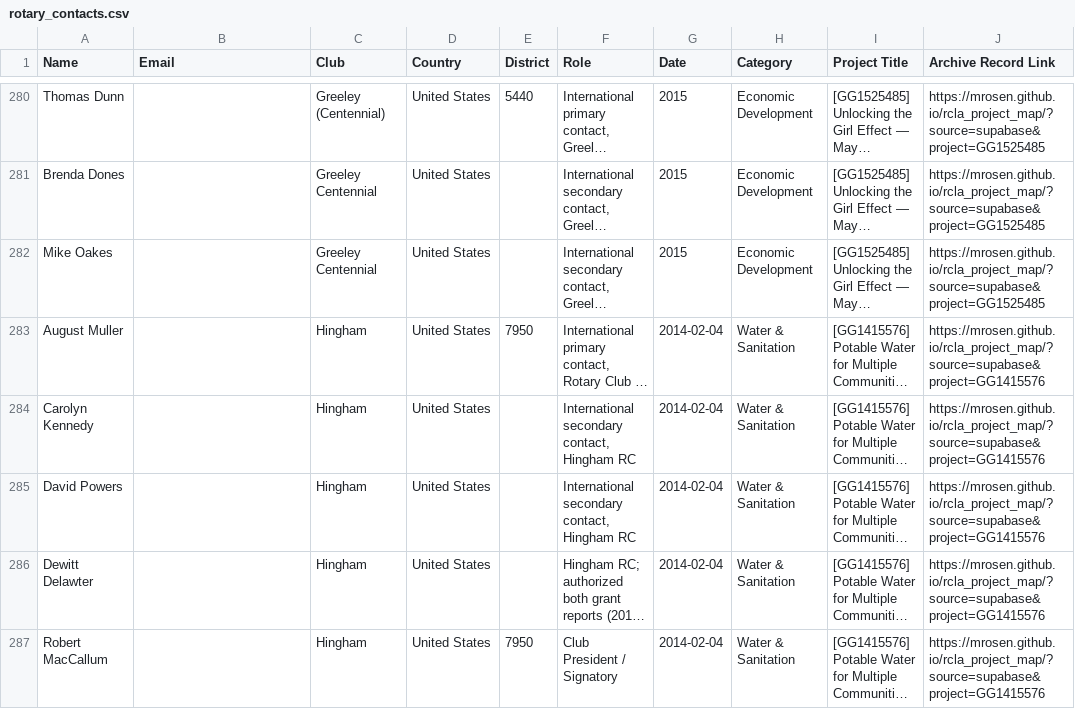
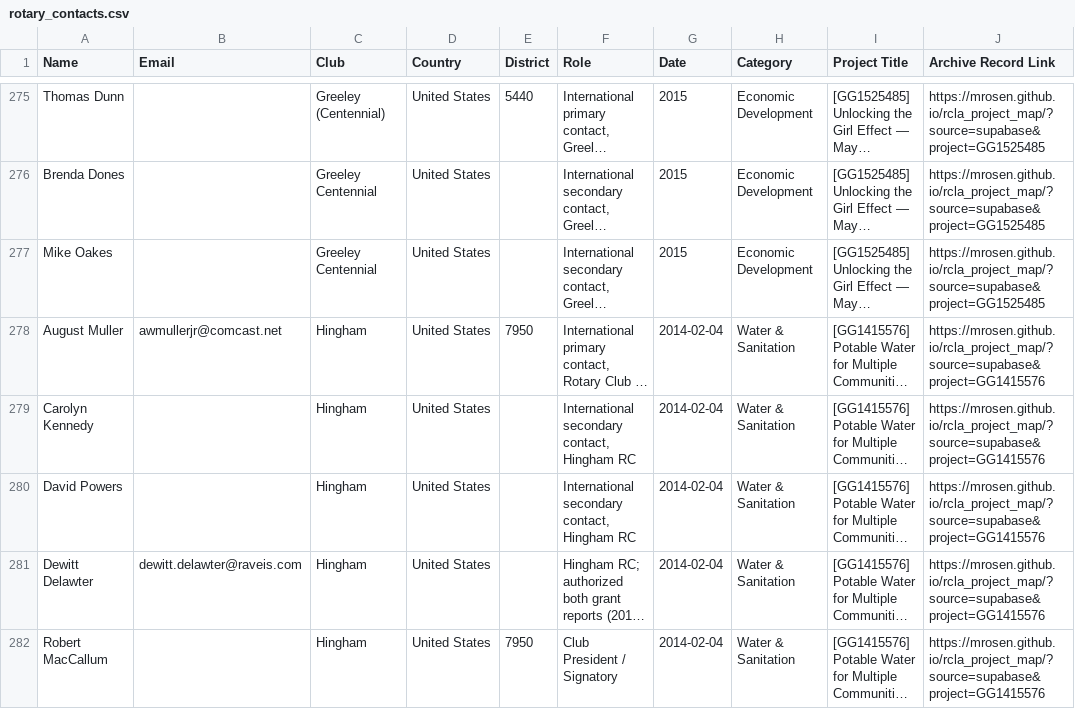
Before and after one commit to mrosen/rcla_project_map, a CSV file: rotary_contacts.csv, drawn as a sheet; only a part is shown, gaps mark what is left out; long unchanged cells end in …; addresses are those after the commit; the diff covers the shown part only; the diff names each change by its address in the sheet, - before the commit and + after, or states it on an @@ line.

Commit message:
Enrich Water & Sanitation and Global Grant contact emails from Report PDFs and Rotary directories

```diff
--- a/rotary_contacts.csv
+++ b/rotary_contacts.csv
-B278 (Email): (empty)
+B278 (Email): awmullerjr@comcast.net
-B281 (Email): (empty)
+B281 (Email): dewitt.delawter@raveis.com
```
Also changed, not shown: 2 added rows, 8 removed rows and 39 edited cells elsewhere in this file, 5 other files.
